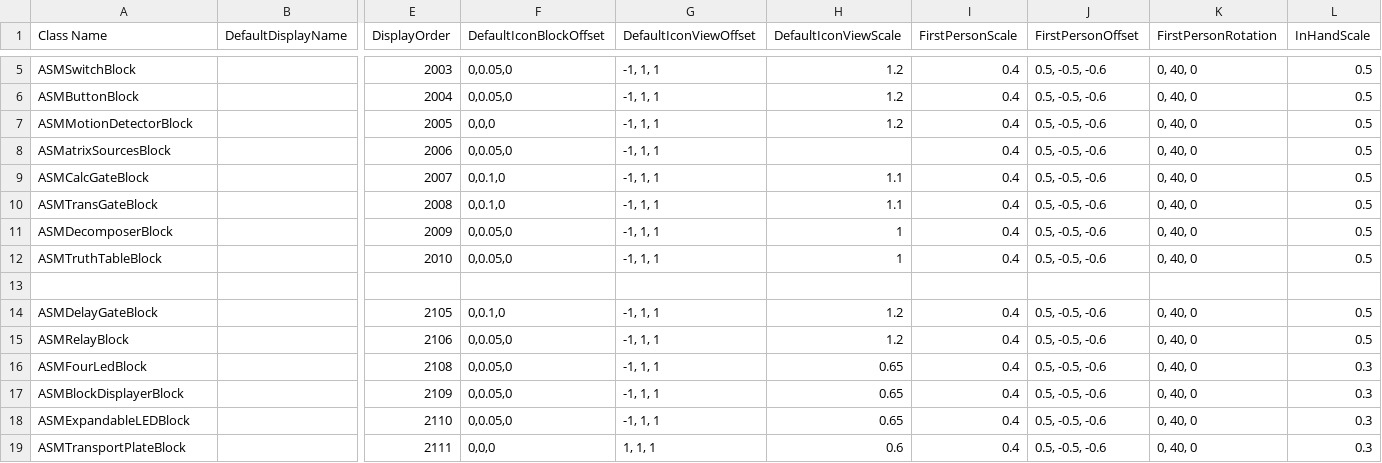
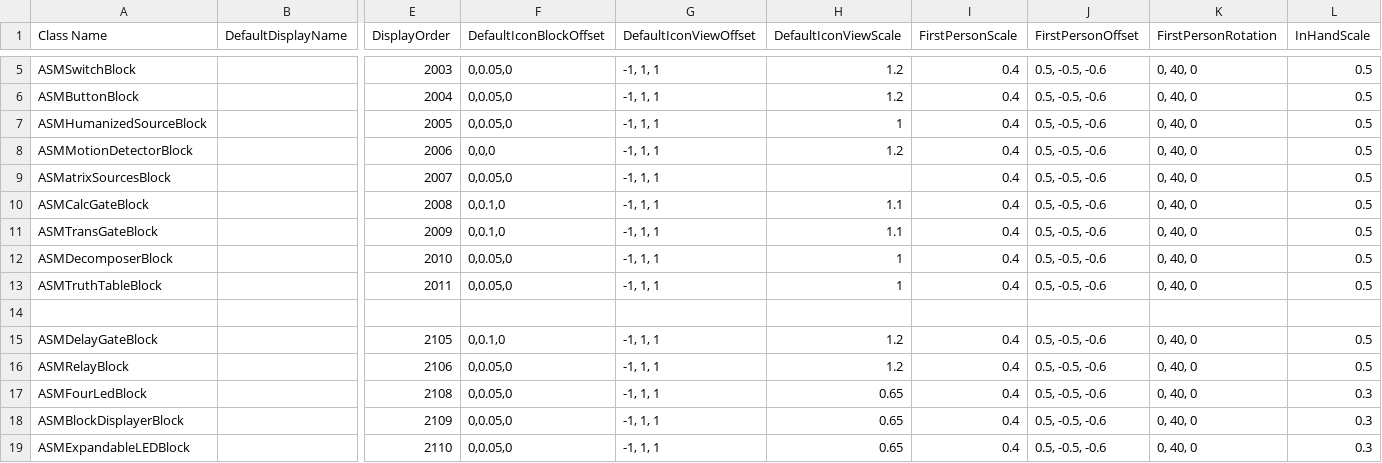
Before and after one commit to CS-LX/AutoScripting-Matrix, a CSV file: AutoScripting-Matrix/Assets/Matrix.csv, drawn as a sheet; only a part is shown, gaps mark what is left out; the shorter side is filled out with more unchanged rows; addresses are those after the commit; rows hold the shown columns only; the diff names each change by its address in the sheet, - before the commit and + after, or states it on an @@ line.

```diff
--- a/AutoScripting-Matrix/Assets/Matrix.csv
+++ b/AutoScripting-Matrix/Assets/Matrix.csv
+row 7: ASMHumanizedSourceBlock |  | 2005 | 0,0.05,0 | -1, 1, 1 | 1 | 0.4 | 0.5, -0.5, -0.6 | 0, 40, 0 | 0.5
-E8 (DisplayOrder): 2005
+E8 (DisplayOrder): 2006
-E9 (DisplayOrder): 2006
+E9 (DisplayOrder): 2007
-E10 (DisplayOrder): 2007
+E10 (DisplayOrder): 2008
-E11 (DisplayOrder): 2008
+E11 (DisplayOrder): 2009
-E12 (DisplayOrder): 2009
+E12 (DisplayOrder): 2010
-E13 (DisplayOrder): 2010
+E13 (DisplayOrder): 2011
```
Also changed, not shown: 7 other files.
